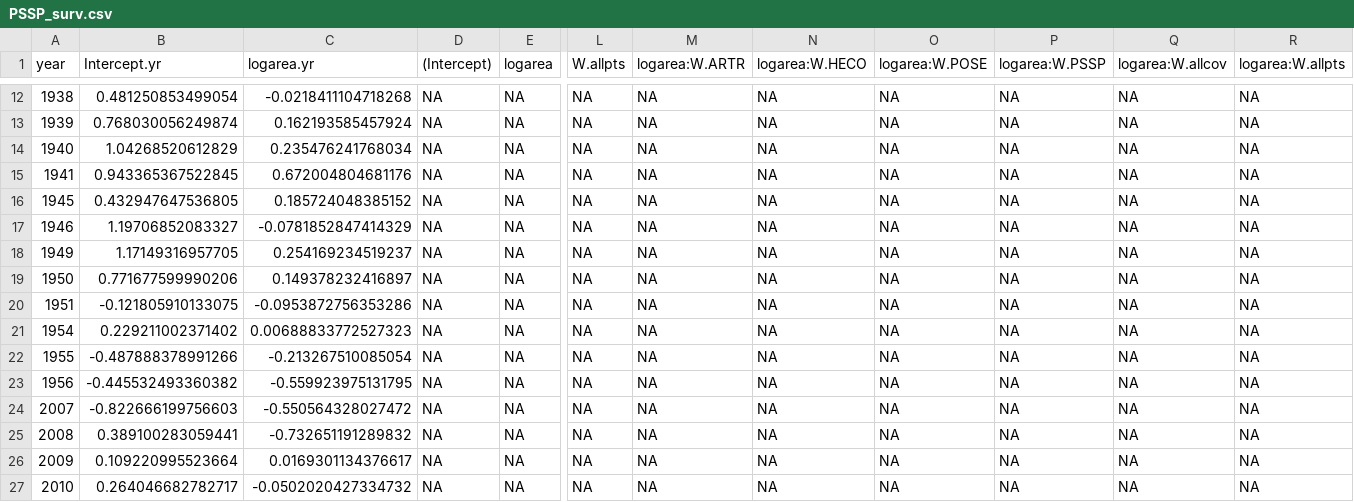
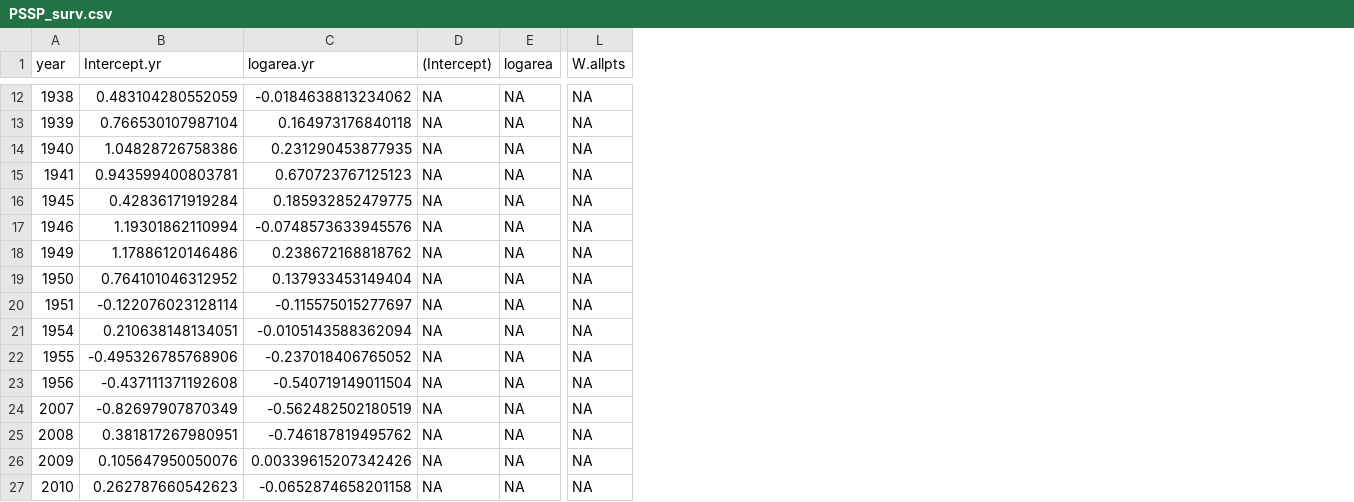
Before and after one commit to pbadler/ExperimentTests, a CSV file: removals/survival/PSSP_surv.csv, drawn as a sheet; only a part is shown, gaps mark what is left out; the diff covers the shown part only; the diff names each change by its address in the sheet, - before the commit and + after, or states it on an @@ line.

```diff
--- a/removals/survival/PSSP_surv.csv
+++ b/removals/survival/PSSP_surv.csv
-column M (logarea:W.ARTR), rows 12-27: all NA
-column N (logarea:W.HECO), rows 12-27: all NA
-column O (logarea:W.POSE), rows 12-27: all NA
-column P (logarea:W.PSSP), rows 12-27: all NA
-column Q (logarea:W.allcov), rows 12-27: all NA
-column R (logarea:W.allpts), rows 12-27: all NA
-B12 (Intercept.yr): 0.481250853499054
+B12 (Intercept.yr): 0.483104280552059
-C12 (logarea.yr): -0.0218411104718268
+C12 (logarea.yr): -0.0184638813234062
-B13 (Intercept.yr): 0.768030056249874
+B13 (Intercept.yr): 0.766530107987104
-C13 (logarea.yr): 0.162193585457924
+C13 (logarea.yr): 0.164973176840118
-B14 (Intercept.yr): 1.04268520612829
+B14 (Intercept.yr): 1.04828726758386
-C14 (logarea.yr): 0.235476241768034
+C14 (logarea.yr): 0.231290453877935
-B15 (Intercept.yr): 0.943365367522845
+B15 (Intercept.yr): 0.943599400803781
-C15 (logarea.yr): 0.672004804681176
+C15 (logarea.yr): 0.670723767125123
-B16 (Intercept.yr): 0.432947647536805
+B16 (Intercept.yr): 0.42836171919284
-C16 (logarea.yr): 0.185724048385152
+C16 (logarea.yr): 0.185932852479775
-B17 (Intercept.yr): 1.19706852083327
+B17 (Intercept.yr): 1.19301862110994
-C17 (logarea.yr): -0.0781852847414329
+C17 (logarea.yr): -0.0748573633945576
-B18 (Intercept.yr): 1.17149316957705
+B18 (Intercept.yr): 1.17886120146486
-C18 (logarea.yr): 0.254169234519237
+C18 (logarea.yr): 0.238672168818762
-B19 (Intercept.yr): 0.771677599990206
+B19 (Intercept.yr): 0.764101046312952
-C19 (logarea.yr): 0.149378232416897
+C19 (logarea.yr): 0.137933453149404
-B20 (Intercept.yr): -0.121805910133075
+B20 (Intercept.yr): -0.122076023128114
-C20 (logarea.yr): -0.0953872756353286
+C20 (logarea.yr): -0.115575015277697
-B21 (Intercept.yr): 0.229211002371402
+B21 (Intercept.yr): 0.210638148134051
-C21 (logarea.yr): 0.00688833772527323
+C21 (logarea.yr): -0.0105143588362094
-B22 (Intercept.yr): -0.487888378991266
+B22 (Intercept.yr): -0.495326785768906
-C22 (logarea.yr): -0.213267510085054
+C22 (logarea.yr): -0.237018406765052
-B23 (Intercept.yr): -0.445532493360382
+B23 (Intercept.yr): -0.437111371192608
-C23 (logarea.yr): -0.559923975131795
+C23 (logarea.yr): -0.540719149011504
-B24 (Intercept.yr): -0.822666199756603
+B24 (Intercept.yr): -0.82697907870349
-C24 (logarea.yr): -0.550564328027472
+C24 (logarea.yr): -0.562482502180519
-B25 (Intercept.yr): 0.389100283059441
+B25 (Intercept.yr): 0.381817267980951
-C25 (logarea.yr): -0.732651191289832
+C25 (logarea.yr): -0.746187819495762
-B26 (Intercept.yr): 0.109220995523664
+B26 (Intercept.yr): 0.105647950050076
-C26 (logarea.yr): 0.0169301134376617
+C26 (logarea.yr): 0.00339615207342426
-B27 (Intercept.yr): 0.264046682782717
+B27 (Intercept.yr): 0.262787660542623
-C27 (logarea.yr): -0.0502020427334732
+C27 (logarea.yr): -0.0652874658201158
```
Also changed, not shown: 37 edited cells elsewhere in this file, removals/ipm/baselineCover-noARTR.csv, removals/ipm/baselineCover.csv, 15 other files.
